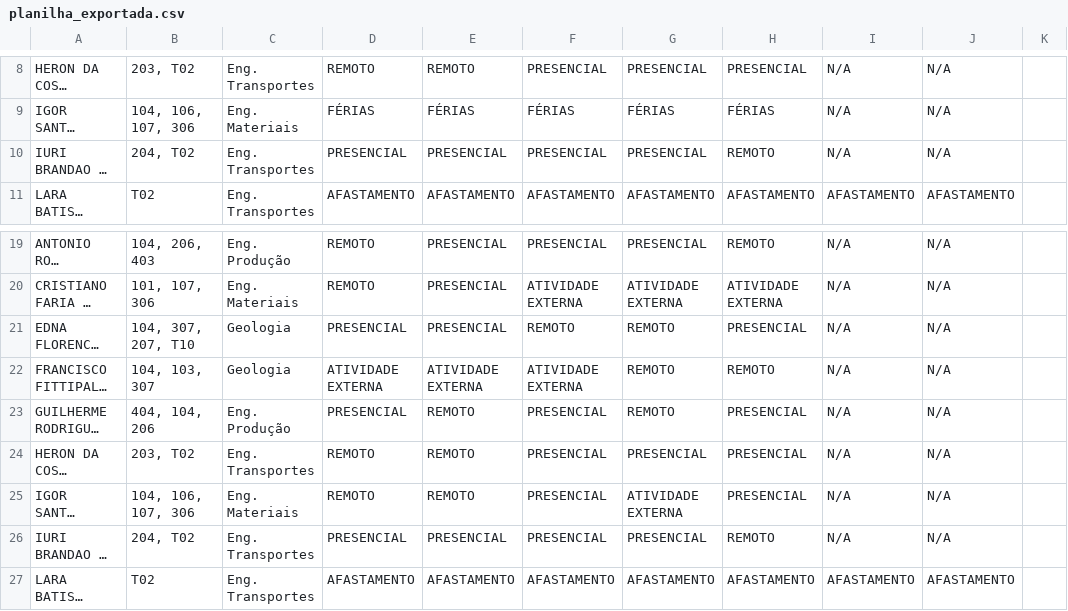
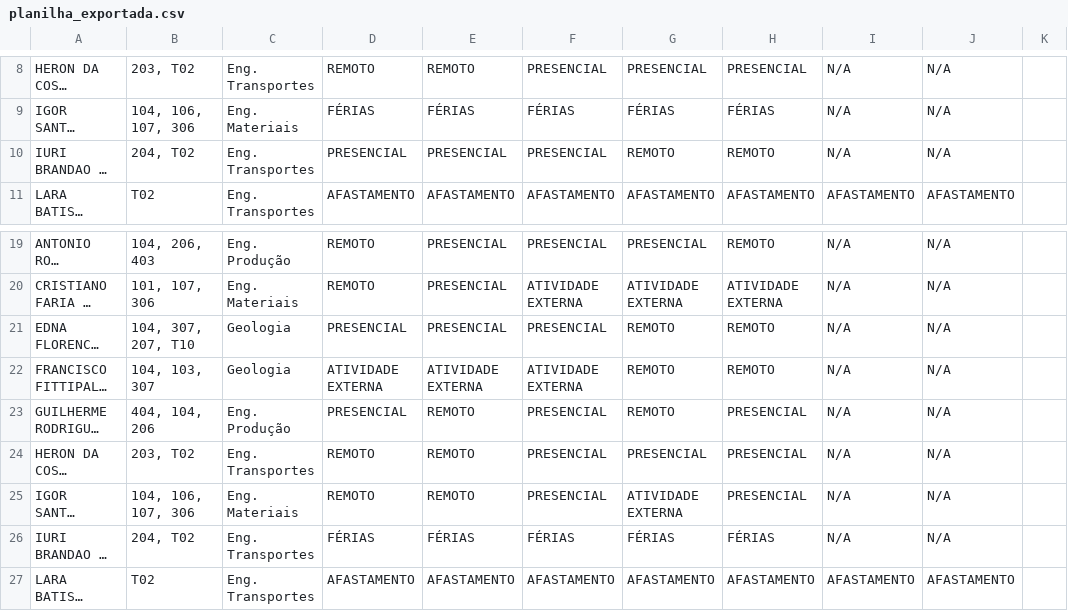
Before and after one commit to ti-fct/escalaPGD, a CSV file: utils/planilha_exportada.csv, drawn as a sheet; only a part is shown, gaps mark what is left out; long unchanged cells end in …; the diff names each change by its address in the sheet, - before the commit and + after, or states it on an @@ line.

Commit message:
Atualizado utils/planilha_exportada.csv via script Python

```diff
--- a/utils/planilha_exportada.csv
+++ b/utils/planilha_exportada.csv
-G10: PRESENCIAL
+G10: REMOTO
-F21: REMOTO
+F21: PRESENCIAL
-H21: PRESENCIAL
+H21: REMOTO
-D26: PRESENCIAL
+D26: FÉRIAS
-E26: PRESENCIAL
+E26: FÉRIAS
-F26: PRESENCIAL
+F26: FÉRIAS
-G26: PRESENCIAL
+G26: FÉRIAS
-H26: REMOTO
+H26: FÉRIAS
```
